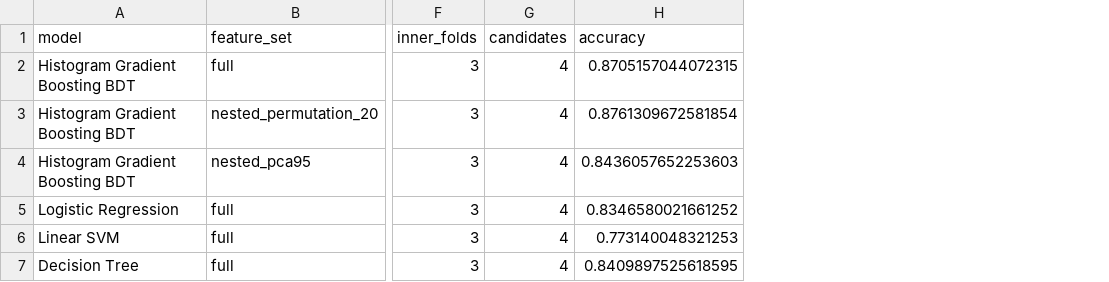
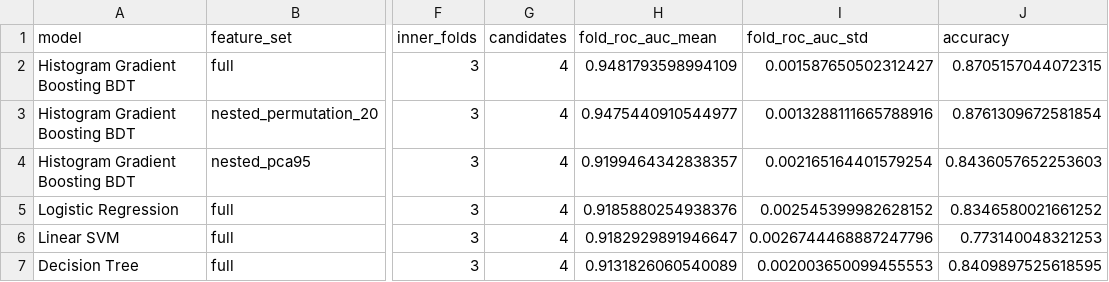
Before and after one commit to Ankitk108/IDC409-Project, a CSV file: results/tables/methodology_nested_metrics.csv, drawn as a sheet; only a part is shown, gaps mark what is left out; the diff names each change by its address in the sheet, - before the commit and + after, or states it on an @@ line.

```diff
--- a/results/tables/methodology_nested_metrics.csv
+++ b/results/tables/methodology_nested_metrics.csv
+column H (fold_roc_auc_mean), rows 2-7: 0.9481793598994109 | 0.9475440910544977 | 0.9199464342838357 | 0.9185880254938376 | 0.9182929891946647 | 0.9131826060540089
+column I (fold_roc_auc_std), rows 2-7: 0.001587650502312427 | 0.0013288111665788916 | 0.002165164401579254 | 0.002545399982628152 | 0.0026744468887247796 | 0.002003650099455553
```
Also changed, not shown: results/tables/methodology_test_operating_points.csv, results/tables/methodology_test_process_efficiencies.csv, 16 other files.
